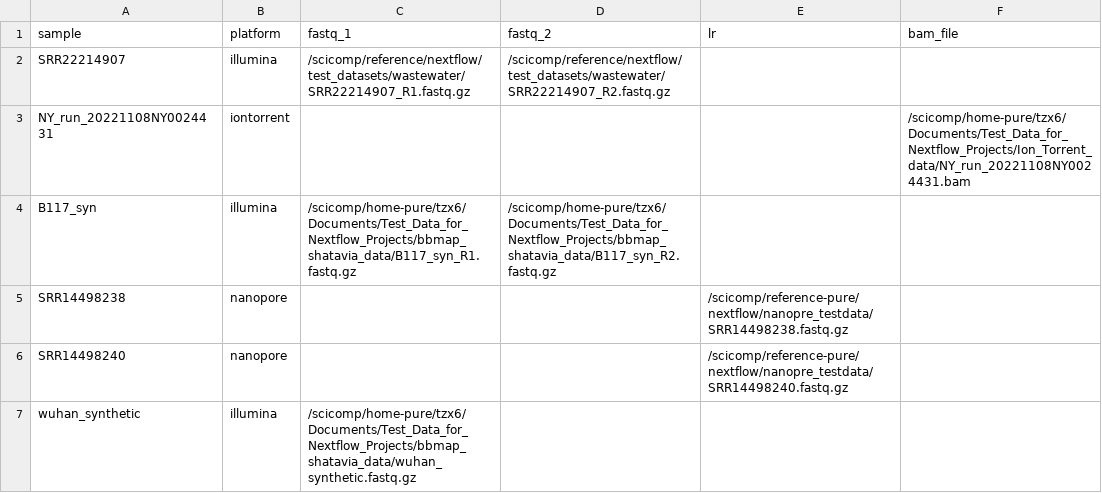
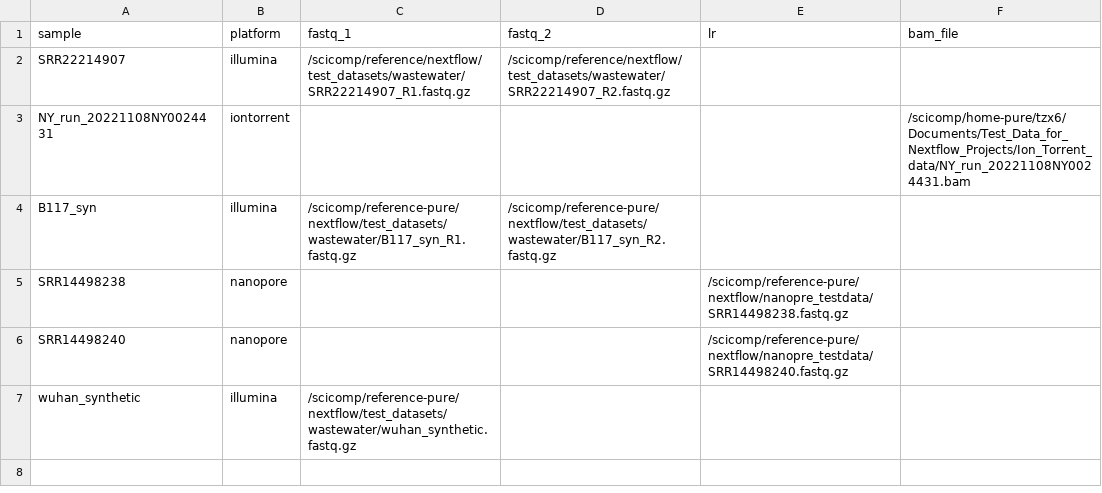
Before and after one commit to CDCgov/aquascope, a CSV file: assets/samplesheet.csv, drawn as a sheet.

Commit message:
changed paths to a common location on cdc server in samplesheet.csv

```diff
--- a/assets/samplesheet.csv
+++ b/assets/samplesheet.csv
@@ -3,5 +3,5 @@ SRR22214907,illumina,/scicomp/reference/nextflow/test_datasets/wastewater/SRR222
 NY_run_20221108NY0024431,iontorrent,,,,/scicomp/home-pure/tzx6/Documents/Test_Data_for_Nextflow_Projects/Ion_Torrent_data/NY_run_20221108NY0024431.bam
-B117_syn,illumina,/scicomp/home-pure/tzx6/Documents/Test_Data_for_Nextflow_Projects/bbmap_shatavia_data/B117_syn_R1.fastq.gz,/scicomp/home-pure/tzx6/Documents/Test_Data_for_Nextflow_Projects/bbmap_shatavia_data/B117_syn_R2.fastq.gz,,
+B117_syn,illumina,/scicomp/reference-pure/nextflow/test_datasets/wastewater/B117_syn_R1.fastq.gz,/scicomp/reference-pure/nextflow/test_datasets/wastewater/B117_syn_R2.fastq.gz,,
 SRR14498238,nanopore,,,/scicomp/reference-pure/nextflow/nanopre_testdata/SRR14498238.fastq.gz,
 SRR14498240,nanopore,,,/scicomp/reference-pure/nextflow/nanopre_testdata/SRR14498240.fastq.gz,
-wuhan_synthetic,illumina,/scicomp/home-pure/tzx6/Documents/Test_Data_for_Nextflow_Projects/bbmap_shatavia_data/wuhan_synthetic.fastq.gz,,,
+wuhan_synthetic,illumina,/scicomp/reference-pure/nextflow/test_datasets/wastewater/wuhan_synthetic.fastq.gz,,,
```
